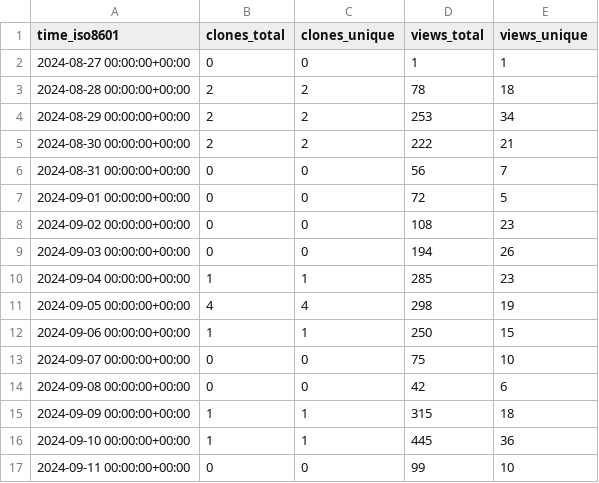
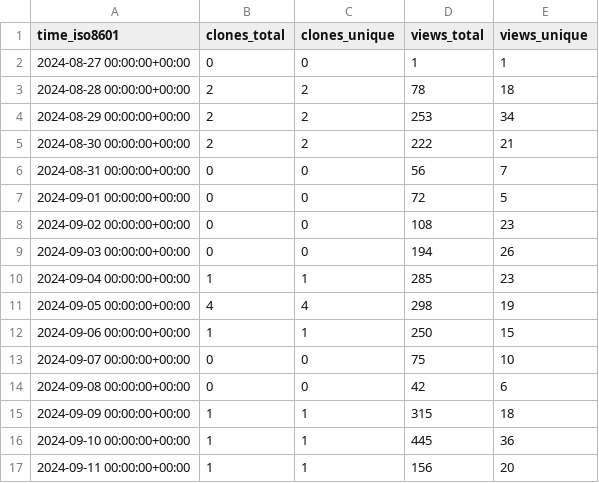
Before and after one commit to njjetha/OSDO, a CSV file: quic/sample-apps-for-robotics-platforms/ghrs-data/views_clones_aggregate.csv, drawn as a sheet.

```diff
--- a/quic/sample-apps-for-robotics-platforms/ghrs-data/views_clones_aggregate.csv
+++ b/quic/sample-apps-for-robotics-platforms/ghrs-data/views_clones_aggregate.csv
@@ -16,2 +16,2 @@ time_iso8601,clones_total,clones_unique,views_total,views_unique
 2024-09-10 00:00:00+00:00,1,1,445,36
-2024-09-11 00:00:00+00:00,0,0,99,10
+2024-09-11 00:00:00+00:00,1,1,156,20
```
Also changed, not shown: 1 other file.
